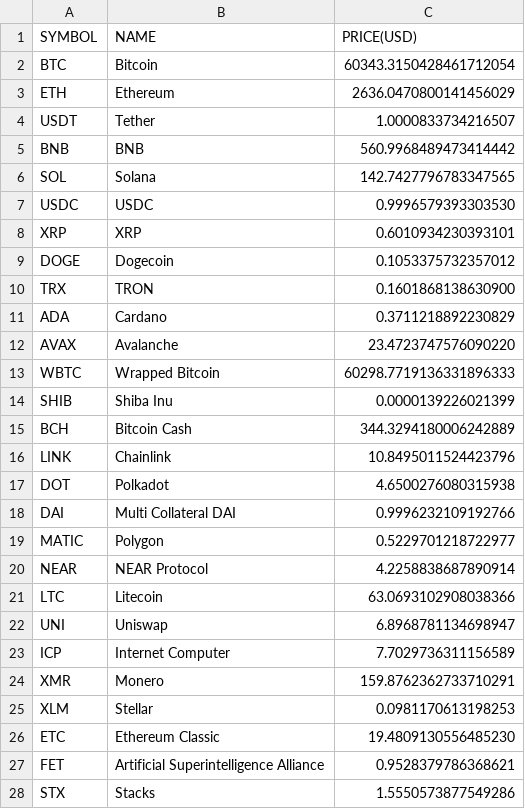
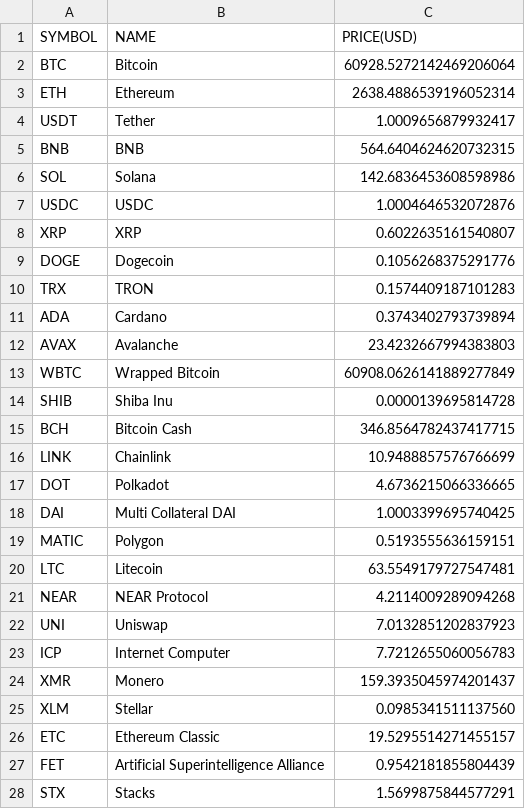
Before and after one commit to chrisliti/Crypto-Test, a CSV file: crypto.csv, drawn as a sheet; only a part is shown; the diff covers the shown part only.

Commit message:
updated data

```diff
--- a/crypto.csv
+++ b/crypto.csv
@@ -1,28 +1,28 @@
 SYMBOL,NAME,PRICE(USD)
-BTC,Bitcoin,60343.3150428461712054
-ETH,Ethereum,2636.0470800141456029
-USDT,Tether,1.0000833734216507
-BNB,BNB,560.9968489473414442
-SOL,Solana,142.7427796783347565
-USDC,USDC,0.9996579393303530
-XRP,XRP,0.6010934230393101
-DOGE,Dogecoin,0.1053375732357012
-TRX,TRON,0.1601868138630900
-ADA,Cardano,0.3711218892230829
-AVAX,Avalanche,23.4723747576090220
-WBTC,Wrapped Bitcoin,60298.7719136331896333
-SHIB,Shiba Inu,0.0000139226021399
-BCH,Bitcoin Cash,344.3294180006242889
-LINK,Chainlink,10.8495011524423796
-DOT,Polkadot,4.6500276080315938
-DAI,Multi Collateral DAI,0.9996232109192766
-MATIC,Polygon,0.5229701218722977
-NEAR,NEAR Protocol,4.2258838687890914
-LTC,Litecoin,63.0693102908038366
-UNI,Uniswap,6.8968781134698947
-ICP,Internet Computer,7.7029736311156589
-XMR,Monero,159.8762362733710291
-XLM,Stellar,0.0981170613198253
-ETC,Ethereum Classic,19.4809130556485230
-FET,Artificial Superintelligence Alliance,0.9528379786368621
-STX,Stacks,1.5550573877549286
+BTC,Bitcoin,60928.5272142469206064
+ETH,Ethereum,2638.4886539196052314
+USDT,Tether,1.0009656879932417
+BNB,BNB,564.6404624620732315
+SOL,Solana,142.6836453608598986
+USDC,USDC,1.0004646532072876
+XRP,XRP,0.6022635161540807
+DOGE,Dogecoin,0.1056268375291776
+TRX,TRON,0.1574409187101283
+ADA,Cardano,0.3743402793739894
+AVAX,Avalanche,23.4232667994383803
+WBTC,Wrapped Bitcoin,60908.0626141889277849
+SHIB,Shiba Inu,0.0000139695814728
+BCH,Bitcoin Cash,346.8564782437417715
+LINK,Chainlink,10.9488857576766699
+DOT,Polkadot,4.6736215066336665
+DAI,Multi Collateral DAI,1.0003399695740425
+MATIC,Polygon,0.5193555636159151
+LTC,Litecoin,63.5549179727547481
+NEAR,NEAR Protocol,4.2114009289094268
+UNI,Uniswap,7.0132851202837923
+ICP,Internet Computer,7.7212655060056783
+XMR,Monero,159.3935045974201437
+XLM,Stellar,0.0985341511137560
+ETC,Ethereum Classic,19.5295514271455157
+FET,Artificial Superintelligence Alliance,0.9542181855804439
+STX,Stacks,1.5699875844577291
```
Also changed, not shown: 10 added rows, 10 removed rows and 63 edited cells elsewhere in this file, crypto dated.csv.
